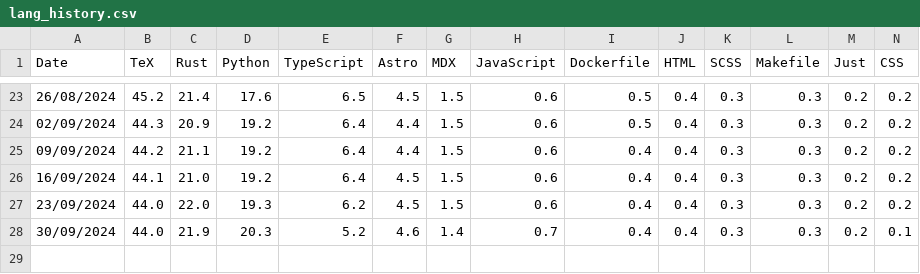
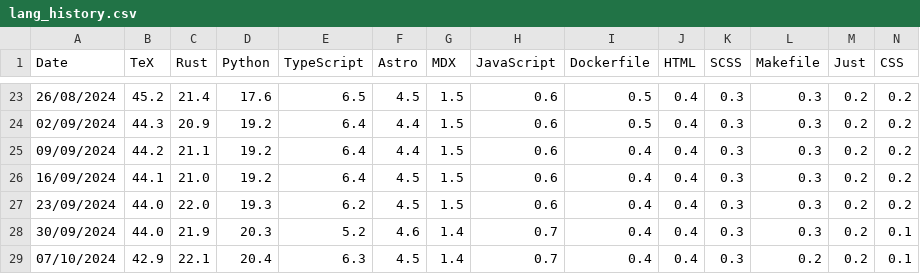
Before and after one commit to cfmatthee/cfmatthee, a CSV file: src/lang_history.csv, drawn as a sheet; only a part is shown, gaps mark what is left out; rows hold the shown columns only; the diff names each change by its address in the sheet, - before the commit and + after, or states it on an @@ line.

```diff
--- a/src/lang_history.csv
+++ b/src/lang_history.csv
+row 29: 07/10/2024 | 42.9 | 22.1 | 20.4 | 6.3 | 4.5 | 1.4 | 0.7 | 0.4 | 0.4 | 0.3 | 0.2 | 0.2 | 0.1
```
Also changed, not shown: 2 other files.
